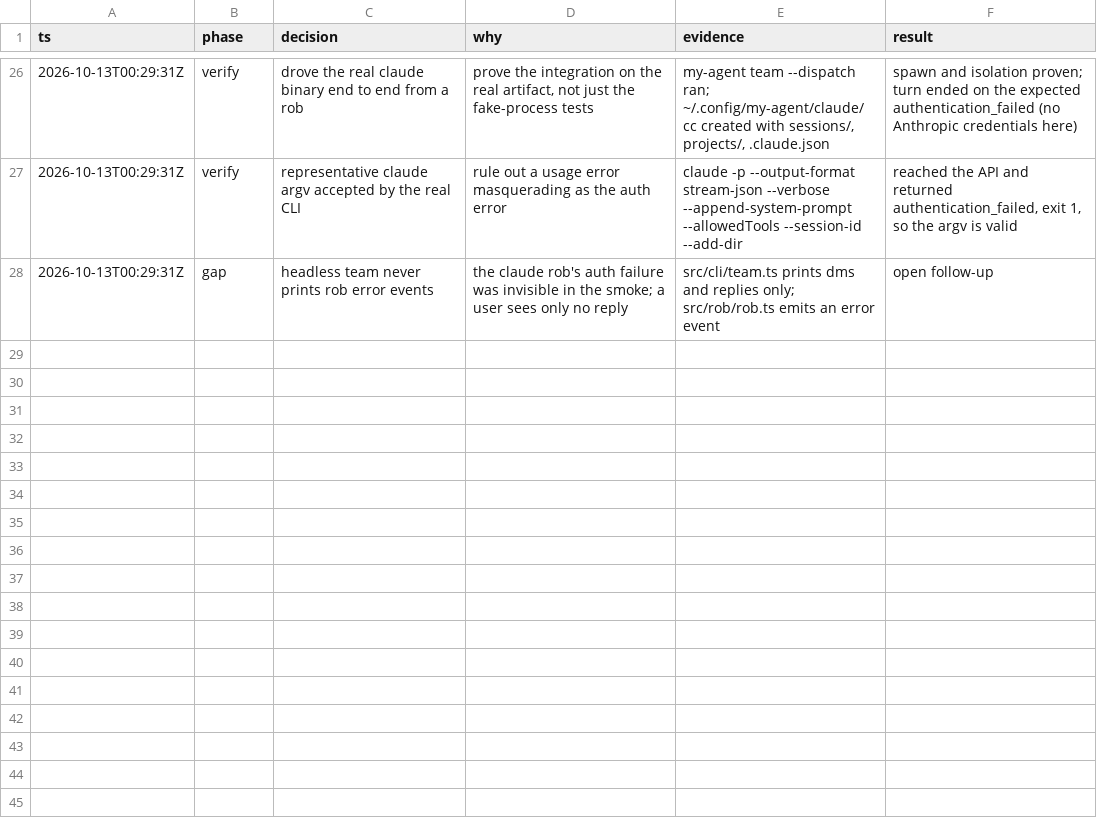
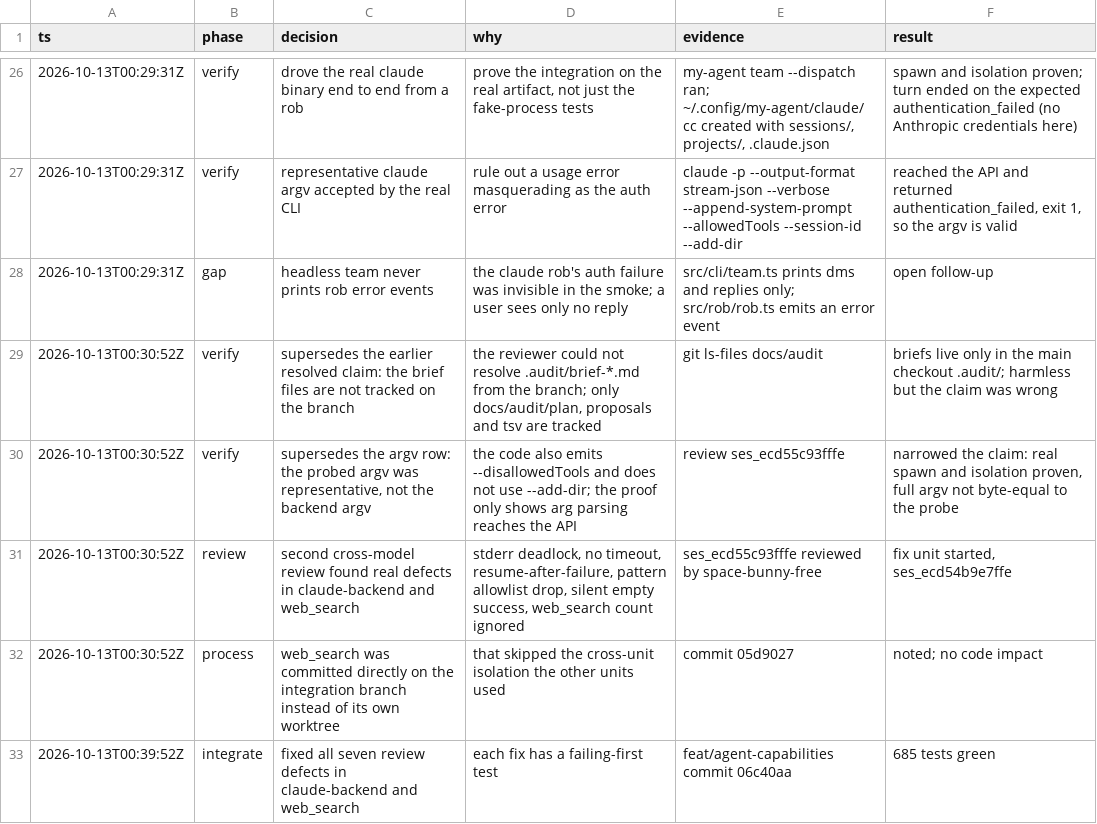
Before and after one commit to wgf23/agent, a TSV file: docs/audit/agent-features.tsv, drawn as a sheet; only a part is shown, gaps mark what is left out; the diff names each change by its address in the sheet, - before the commit and + after, or states it on an @@ line.

Commit message:
docs: record the review fixes in the trail

```diff
--- a/docs/audit/agent-features.tsv
+++ b/docs/audit/agent-features.tsv
+row 29: 2026-10-13T00:30:52Z | verify | supersedes the earlier resolved claim: the brief files are not tracked on the branch | the reviewer could not resolve .audit/brief-*.md from the branch; only docs/audit/plan, proposals and tsv are tracked | git ls-files docs/audit | briefs live only in the main checkout .audit/; harmless but the claim was wrong
+row 30: 2026-10-13T00:30:52Z | verify | supersedes the argv row: the probed argv was representative, not the backend argv | the code also emits --disallowedTools and does not use --add-dir; the proof only shows arg parsing reaches the API | review ses_ecd55c93fffe | narrowed the claim: real spawn and isolation proven, full argv not byte-equal to the probe
+row 31: 2026-10-13T00:30:52Z | review | second cross-model review found real defects in claude-backend and web_search | stderr deadlock, no timeout, resume-after-failure, pattern allowlist drop, silent empty success, web_search count ignored | ses_ecd55c93fffe reviewed by space-bunny-free | fix unit started, ses_ecd54b9e7ffe
+row 32: 2026-10-13T00:30:52Z | process | web_search was committed directly on the integration branch instead of its own worktree | that skipped the cross-unit isolation the other units used | commit 05d9027 | noted; no code impact
+row 33: 2026-10-13T00:39:52Z | integrate | fixed all seven review defects in claude-backend and web_search | each fix has a failing-first test | feat/agent-capabilities commit 06c40aa | 685 tests green
```
